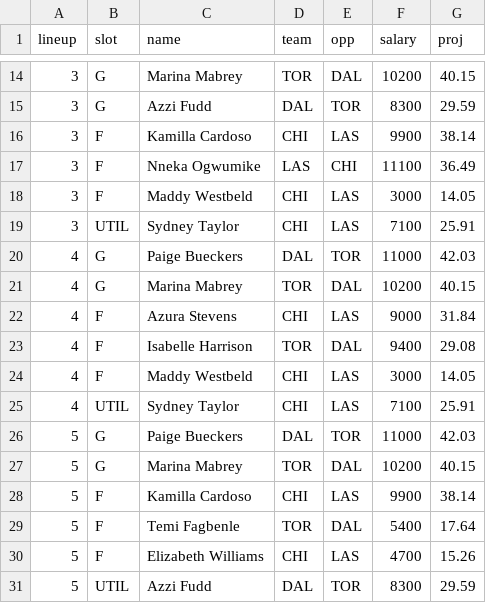
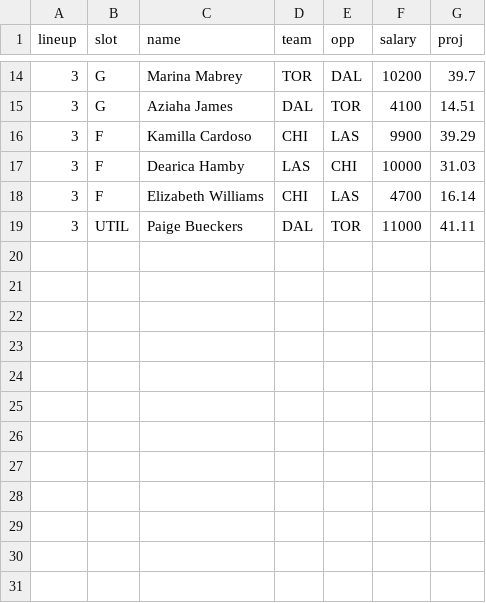
Before and after one commit to tossinramen/wnbafantasy, a CSV file: lineups_today.csv, drawn as a sheet; only a part is shown, gaps mark what is left out; the diff covers the shown part only.

```diff
--- a/lineups_today.csv
+++ b/lineups_today.csv
@@ -14,18 +14,6 @@ lineup,slot,name,team,opp,salary,proj
-3,G,Marina Mabrey,TOR,DAL,10200,40.15
-3,G,Azzi Fudd,DAL,TOR,8300,29.59
-3,F,Kamilla Cardoso,CHI,LAS,9900,38.14
-3,F,Nneka Ogwumike,LAS,CHI,11100,36.49
-3,F,Maddy Westbeld,CHI,LAS,3000,14.05
-3,UTIL,Sydney Taylor,CHI,LAS,7100,25.91
-4,G,Paige Bueckers,DAL,TOR,11000,42.03
-4,G,Marina Mabrey,TOR,DAL,10200,40.15
-4,F,Azura Stevens,CHI,LAS,9000,31.84
-4,F,Isabelle Harrison,TOR,DAL,9400,29.08
-4,F,Maddy Westbeld,CHI,LAS,3000,14.05
-4,UTIL,Sydney Taylor,CHI,LAS,7100,25.91
-5,G,Paige Bueckers,DAL,TOR,11000,42.03
-5,G,Marina Mabrey,TOR,DAL,10200,40.15
-5,F,Kamilla Cardoso,CHI,LAS,9900,38.14
-5,F,Temi Fagbenle,TOR,DAL,5400,17.64
-5,F,Elizabeth Williams,CHI,LAS,4700,15.26
-5,UTIL,Azzi Fudd,DAL,TOR,8300,29.59
+3,G,Marina Mabrey,TOR,DAL,10200,39.7
+3,G,Aziaha James,DAL,TOR,4100,14.51
+3,F,Kamilla Cardoso,CHI,LAS,9900,39.29
+3,F,Dearica Hamby,LAS,CHI,10000,31.03
+3,F,Elizabeth Williams,CHI,LAS,4700,16.14
+3,UTIL,Paige Bueckers,DAL,TOR,11000,41.11
```
Also changed, not shown: 2 added rows, 2 removed rows and 29 edited cells elsewhere in this file, projections_today.csv, 6 other files.
